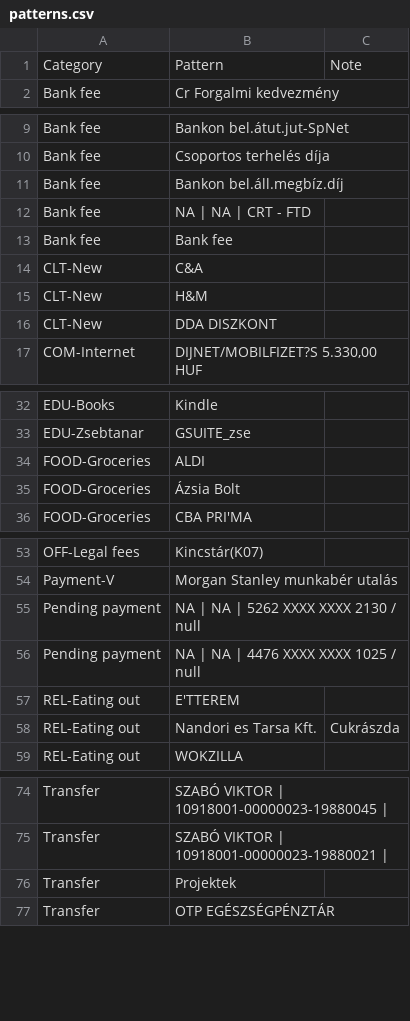
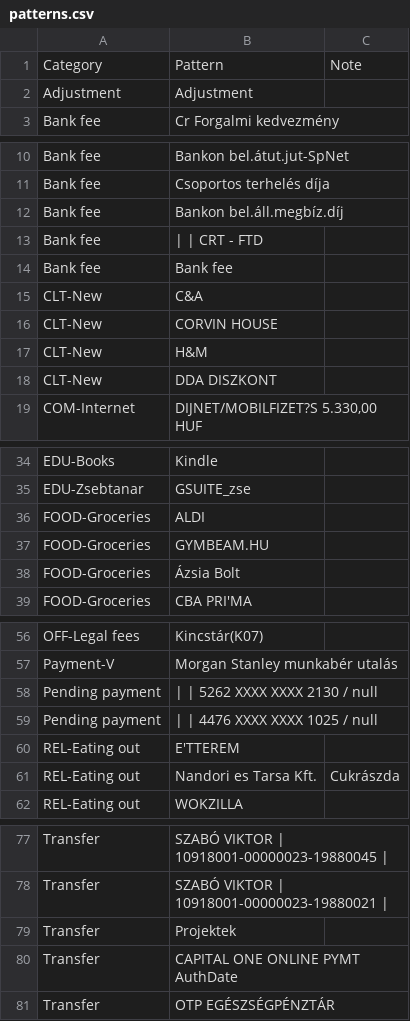
Before and after one commit to vektor8891/finance-R, a CSV file: input/patterns.csv, drawn as a sheet; only a part is shown, gaps mark what is left out; the diff covers the shown part only.

Commit message:
add timestamp to final report save pivot tables in final report bug fix: round pivot data values read Capital One reports

```diff
--- a/input/patterns.csv
+++ b/input/patterns.csv
@@ -1,2 +1,3 @@
 Category;Pattern;Note
+Adjustment;Adjustment;
 Bank fee;Cr Forgalmi kedvezmény;
@@ -11,5 +12,6 @@ Bank fee;Csoportos terhelés díja;
 Bank fee;Bankon bel.áll.megbíz.díj;
-Bank fee;NA | NA | CRT - FTD;
+Bank fee; |  | CRT - FTD;
 Bank fee;Bank fee;
 CLT-New;C&A;
+CLT-New;CORVIN HOUSE;
 CLT-New;H&M;
@@ -34,2 +36,3 @@ EDU-Zsebtanar;GSUITE_zse;
 FOOD-Groceries;ALDI;
+FOOD-Groceries;GYMBEAM.HU;
 FOOD-Groceries;Ázsia Bolt;
@@ -54,4 +57,4 @@ OFF-Legal fees;Kincstár(K07);
 Payment-V;Morgan Stanley munkabér utalás;
-Pending payment;NA | NA | 5262 XXXX XXXX 2130 / null;
-Pending payment;NA | NA | 4476 XXXX XXXX 1025 / null;
+Pending payment; |  | 5262 XXXX XXXX 2130 / null;
+Pending payment; |  | 4476 XXXX XXXX 1025 / null;
 REL-Eating out;E'TTEREM;
@@ -76,2 +79,3 @@ Transfer;SZABÓ VIKTOR | 10918001-00000023-19880021 | ;
 Transfer;Projektek;
+Transfer;CAPITAL ONE ONLINE PYMT AuthDate;
 Transfer;OTP EGÉSZSÉGPÉNZTÁR;
```
Also changed, not shown: 2 edited cells elsewhere in this file, input/income_categories.csv, input/rename_rules.csv, 4 other files.
